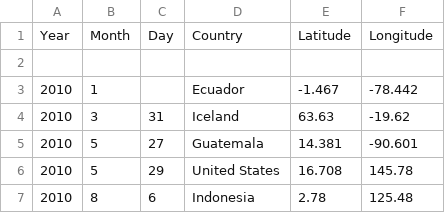
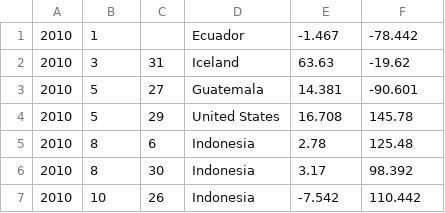
Before and after one commit to krampcg23/CSCI403_Final_Project, a CSV file: Data/volcano-min.csv, drawn as a sheet; only a part is shown; the shorter side is filled out with more unchanged rows.

```diff
--- a/Data/volcano-min.csv
+++ b/Data/volcano-min.csv
@@ -1,3 +1 @@
-Year,Month,Day,Country,Latitude,Longitude
-,,,,,
 2010,1,,Ecuador,-1.467,-78.442
```
Also changed, not shown: Data/earthquake-min.csv, Data/tsunami-min.csv, 1 other file.
